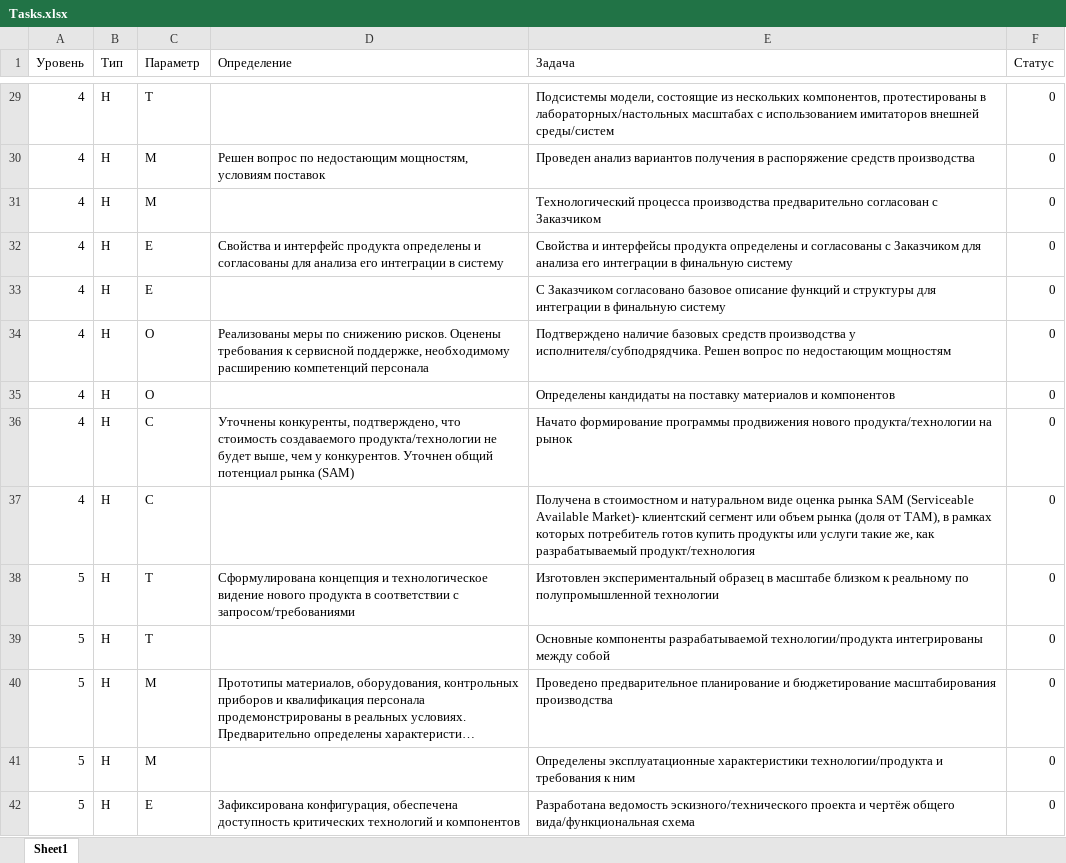
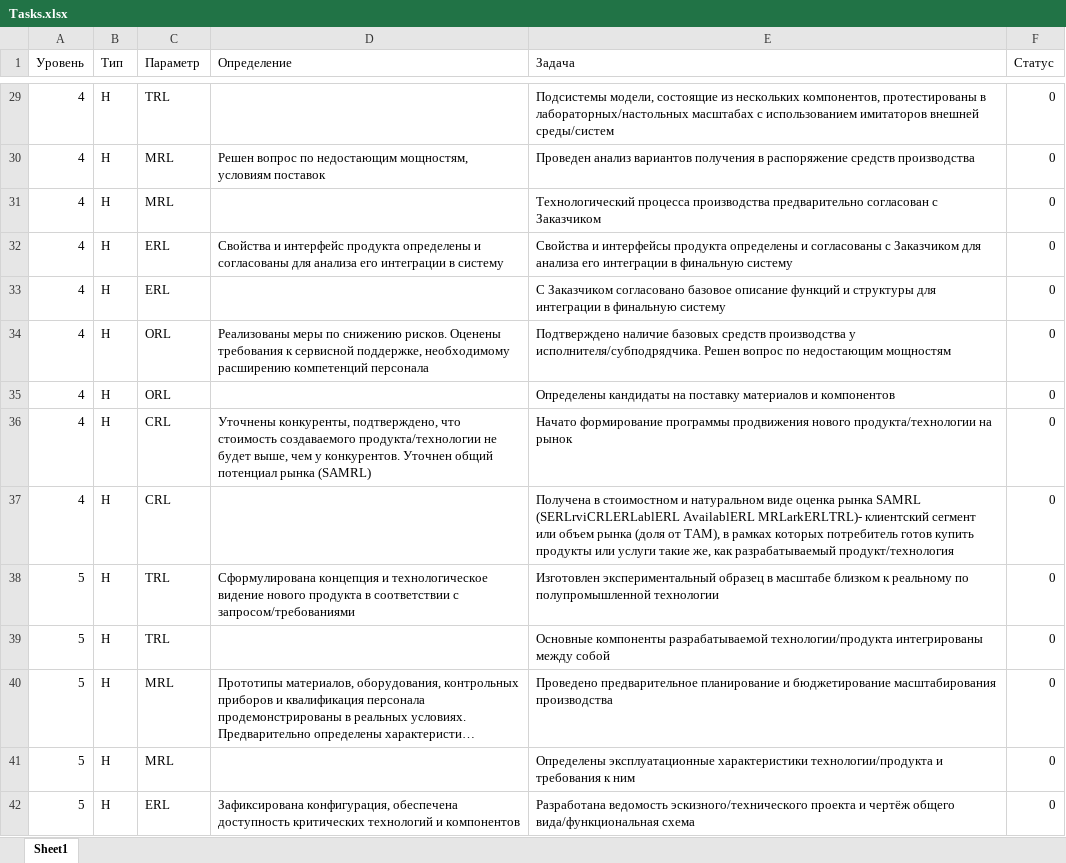
Before and after one commit to KarapetEV/TPRL_Calc, an Excel workbook: Tasks.xlsx, sheet Sheet1, drawn as a sheet; only a part is shown, gaps mark what is left out; long unchanged cells end in …; values as stored, in another font and other column widths than the file's, no borders; the diff covers the shown part only; the diff names each change by its address in the sheet, - before the commit and + after, or states it on an @@ line.

Commit message:
поправлен вывод задач и вывод расчетом по параметрам и на слайдере

```diff
--- a/Tasks.xlsx (sheet Sheet1)
+++ b/Tasks.xlsx (sheet Sheet1)
-C29 (Параметр): T
+C29 (Параметр): TRL
-C30:C31 (Параметр): M
+C30:C31 (Параметр): MRL
-C32:C33 (Параметр): E
+C32:C33 (Параметр): ERL
-C34:C35 (Параметр): O
+C34:C35 (Параметр): ORL
-C36:C37 (Параметр): C
+C36:C37 (Параметр): CRL
-D36 (Определение): …потенциал рынка (SAM)
+D36 (Определение): …потенциал рынка (SAMRL)
-E37 (Задача): …оценка рынка SAM (Serviceable Available Market)- клиентский сегмент…
+E37 (Задача): …оценка рынка SAMRL (SERLrviCRLERLablERL AvailablERL MRLarkERLTRL)- клиентский сегмент…
-C38:C39 (Параметр): T
+C38:C39 (Параметр): TRL
-C40:C41 (Параметр): M
+C40:C41 (Параметр): MRL
-C42 (Параметр): E
+C42 (Параметр): ERL
```
Also changed, not shown: 79 edited cells elsewhere in this sheet, 2 other files.
